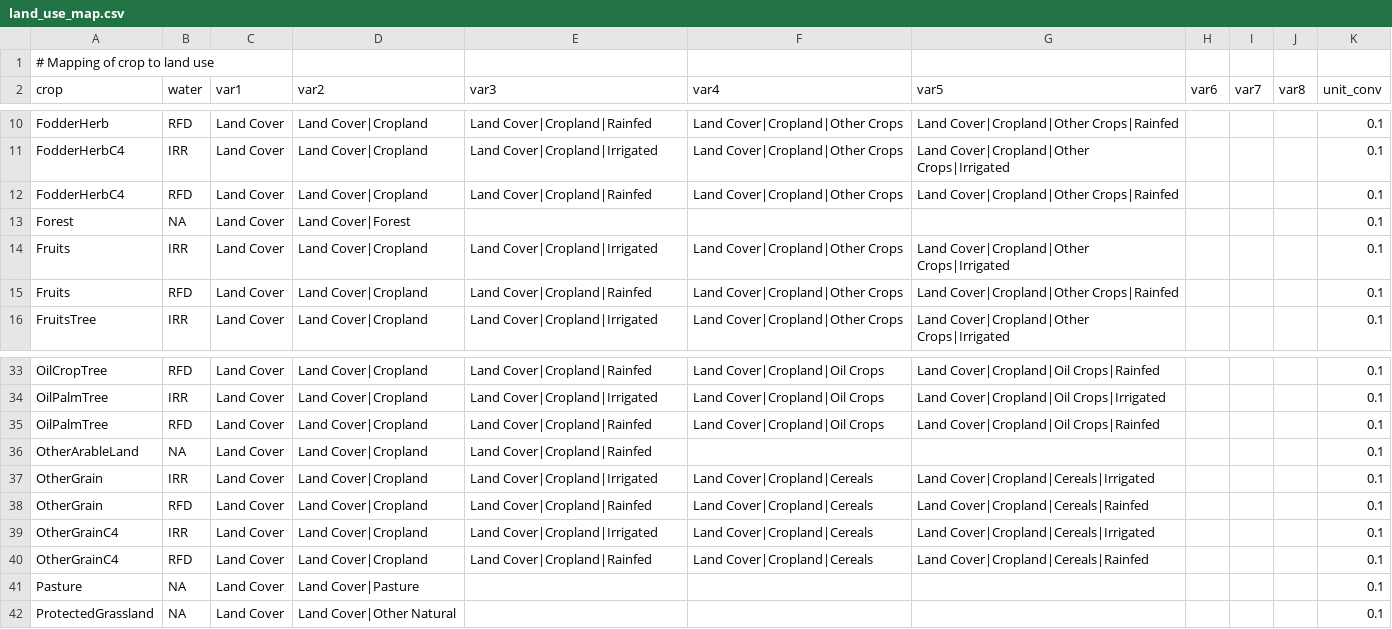
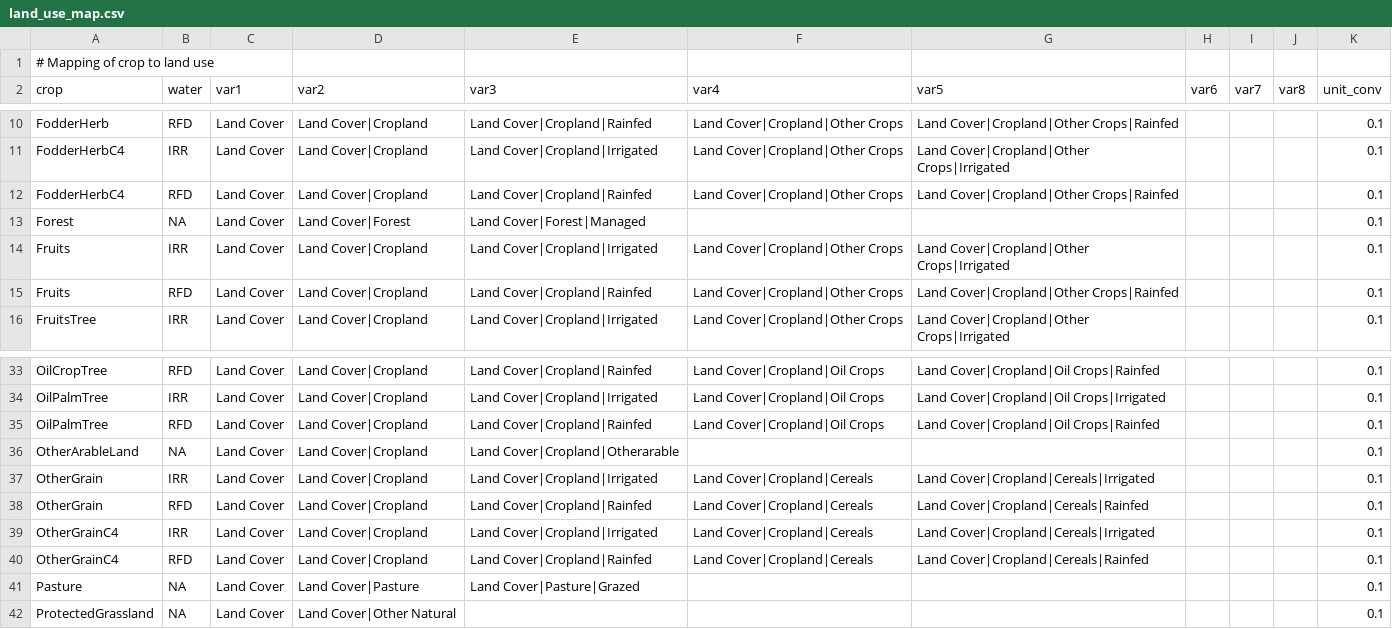
Before and after one commit to restex3/gcamreport, a CSV file: inst/extdata/mappings/GCAMChina7.1/land_use_map.csv, drawn as a sheet; only a part is shown, gaps mark what is left out.

```diff
--- a/inst/extdata/mappings/GCAMChina7.1/land_use_map.csv
+++ b/inst/extdata/mappings/GCAMChina7.1/land_use_map.csv
@@ -12,3 +12,3 @@ FodderHerbC4,IRR,Land Cover,Land Cover|Cropland,Land Cover|Cropland|Irrigated,La
 FodderHerbC4,RFD,Land Cover,Land Cover|Cropland,Land Cover|Cropland|Rainfed,Land Cover|Cropland|Other Crops,Land Cover|Cropland|Other Crops|Rainfed,,,,0.1
-Forest,NA,Land Cover,Land Cover|Forest,,,,,,,0.1
+Forest,NA,Land Cover,Land Cover|Forest,Land Cover|Forest|Managed,,,,,,0.1
 Fruits,IRR,Land Cover,Land Cover|Cropland,Land Cover|Cropland|Irrigated,Land Cover|Cropland|Other Crops,Land Cover|Cropland|Other Crops|Irrigated,,,,0.1
@@ -35,3 +35,3 @@ OilPalmTree,IRR,Land Cover,Land Cover|Cropland,Land Cover|Cropland|Irrigated,Lan
 OilPalmTree,RFD,Land Cover,Land Cover|Cropland,Land Cover|Cropland|Rainfed,Land Cover|Cropland|Oil Crops,Land Cover|Cropland|Oil Crops|Rainfed,,,,0.1
-OtherArableLand,NA,Land Cover,Land Cover|Cropland,Land Cover|Cropland|Rainfed,,,,,,0.1
+OtherArableLand,NA,Land Cover,Land Cover|Cropland,Land Cover|Cropland|Otherarable,,,,,,0.1
 OtherGrain,IRR,Land Cover,Land Cover|Cropland,Land Cover|Cropland|Irrigated,Land Cover|Cropland|Cereals,Land Cover|Cropland|Cereals|Irrigated,,,,0.1
@@ -40,3 +40,3 @@ OtherGrainC4,IRR,Land Cover,Land Cover|Cropland,Land Cover|Cropland|Irrigated,La
 OtherGrainC4,RFD,Land Cover,Land Cover|Cropland,Land Cover|Cropland|Rainfed,Land Cover|Cropland|Cereals,Land Cover|Cropland|Cereals|Rainfed,,,,0.1
-Pasture,NA,Land Cover,Land Cover|Pasture,,,,,,,0.1
+Pasture,NA,Land Cover,Land Cover|Pasture,Land Cover|Pasture|Grazed,,,,,,0.1
 ProtectedGrassland,NA,Land Cover,Land Cover|Other Natural,,,,,,,0.1
```
Also changed, not shown: inst/extdata/mappings/GCAMChina7.1/ag_production_map.csv, 26 other files.
